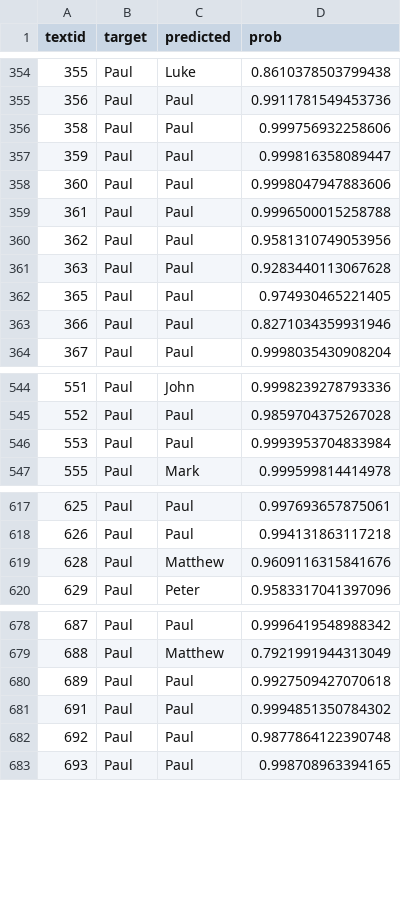
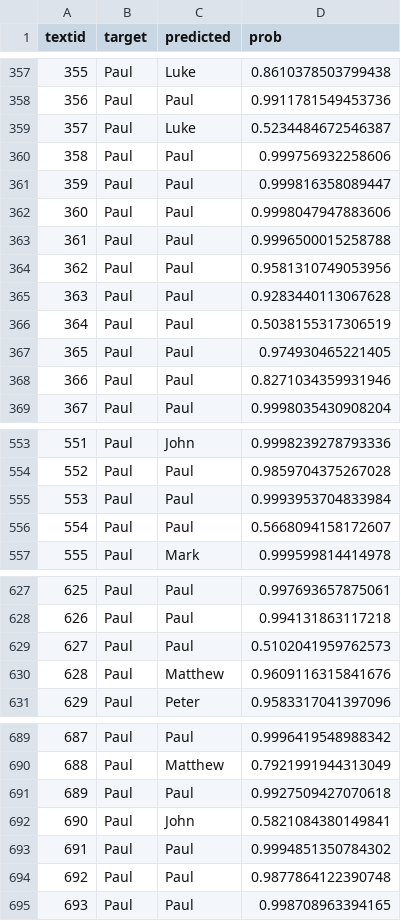
Before and after one commit to Jieni5/BibleClassify, a TSV file: results_new/filtered_predictions_evaluate.tsv, drawn as a sheet; only a part is shown, gaps mark what is left out; the diff covers the shown part only; the diff names each change by its address in the sheet, - before the commit and + after, or states it on an @@ line.

```diff
--- a/results_new/filtered_predictions_evaluate.tsv
+++ b/results_new/filtered_predictions_evaluate.tsv
+row 359: 357 | Paul | Luke | 0.5234484672546387
+row 366: 364 | Paul | Paul | 0.5038155317306519
+row 556: 554 | Paul | Paul | 0.5668094158172607
+row 629: 627 | Paul | Paul | 0.5102041959762573
+row 692: 690 | Paul | John | 0.5821084380149841
```
Also changed, not shown: 30 added rows elsewhere in this file, 5 other files.
